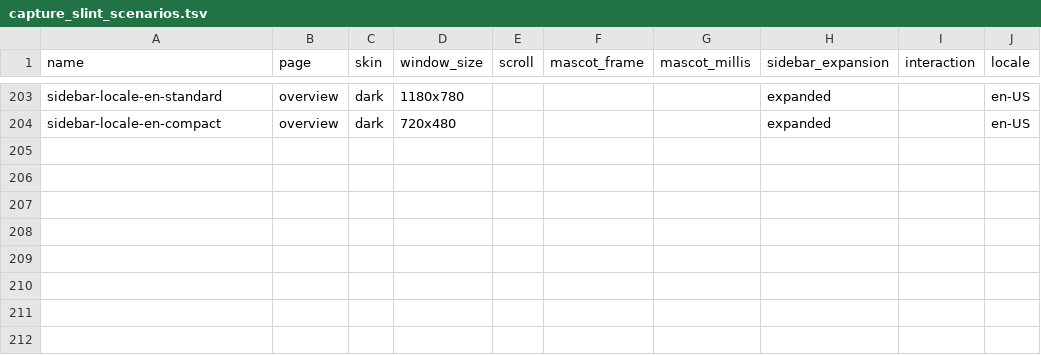
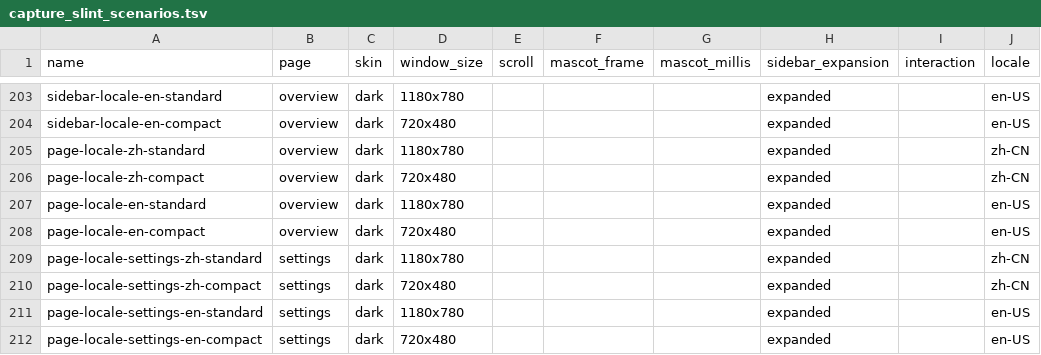
Before and after one commit to zhugenanbei181/music-frog, a TSV file: scripts/capture_slint_scenarios.tsv, drawn as a sheet; only a part is shown, gaps mark what is left out; the diff names each change by its address in the sheet, - before the commit and + after, or states it on an @@ line.

```diff
--- a/scripts/capture_slint_scenarios.tsv
+++ b/scripts/capture_slint_scenarios.tsv
+row 205: page-locale-zh-standard | overview | dark | 1180x780 |  |  |  | expanded |  | zh-CN
+row 206: page-locale-zh-compact | overview | dark | 720x480 |  |  |  | expanded |  | zh-CN
+row 207: page-locale-en-standard | overview | dark | 1180x780 |  |  |  | expanded |  | en-US
+row 208: page-locale-en-compact | overview | dark | 720x480 |  |  |  | expanded |  | en-US
+row 209: page-locale-settings-zh-standard | settings | dark | 1180x780 |  |  |  | expanded |  | zh-CN
+row 210: page-locale-settings-zh-compact | settings | dark | 720x480 |  |  |  | expanded |  | zh-CN
+row 211: page-locale-settings-en-standard | settings | dark | 1180x780 |  |  |  | expanded |  | en-US
+row 212: page-locale-settings-en-compact | settings | dark | 720x480 |  |  |  | expanded |  | en-US
```
Also changed, not shown: crates/infiltrator-slint/docs/screenshots/manifest.tsv, scripts/parity/screenshot_aliases.tsv, 25 other files.
